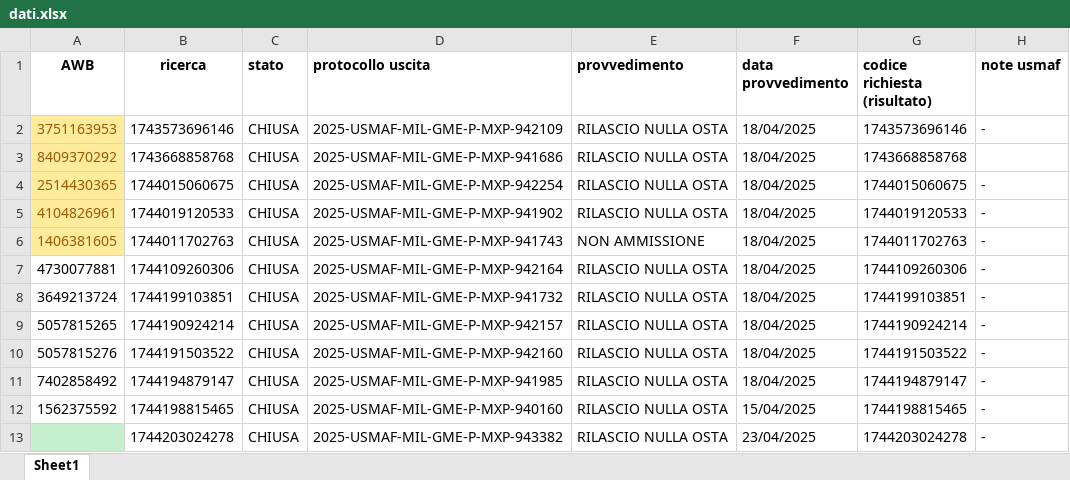
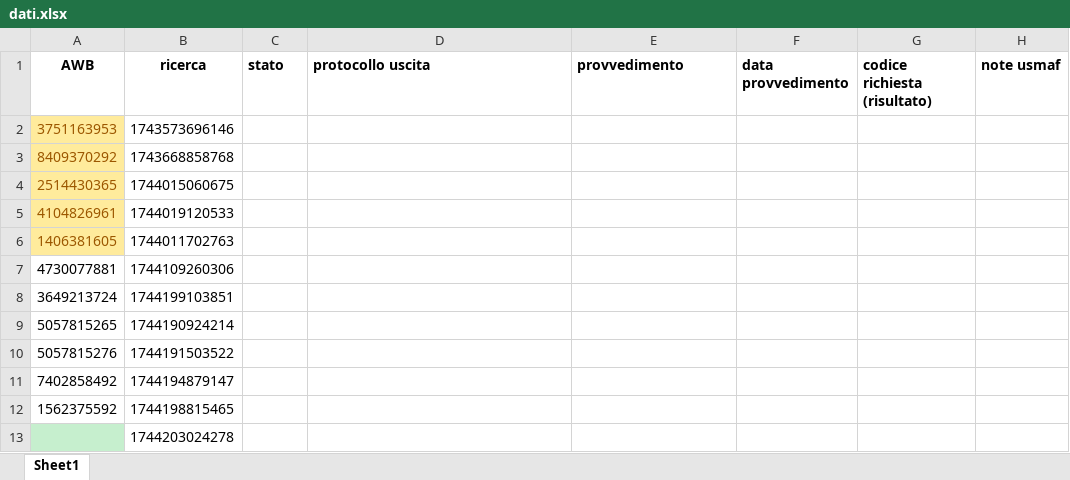
Before and after one commit to ToseSenpai/ControlloStatoNSIS, an Excel workbook: dati.xlsx, sheet Sheet1, drawn as a sheet; only a part is shown; values as stored, in another font and other column widths than the file's, no borders; removed rows and columns are numbered as before the commit, all else as after; the diff covers the shown part only; the diff names each change by its address in the sheet, - before the commit and + after, or states it on an @@ line.

```diff
--- a/dati.xlsx (sheet Sheet1)
+++ b/dati.xlsx (sheet Sheet1)
-C2:C12 (stato): CHIUSA
+C2:C12 (stato): (empty)
-D2 (protocollo uscita): 2025-USMAF-MIL-GME-P-MXP-942109
+D2 (protocollo uscita): (empty)
-E2:E5 (provvedimento): RILASCIO NULLA OSTA
+E2:E5 (provvedimento): (empty)
-F2:F11 (data provvedimento): 18/04/2025
+F2:F11 (data provvedimento): (empty)
-G2 (codice richiesta (risultato)): 1743573696146
+G2 (codice richiesta (risultato)): (empty)
-H2 (note usmaf): -
+H2 (note usmaf): (empty)
-D3 (protocollo uscita): 2025-USMAF-MIL-GME-P-MXP-941686
+D3 (protocollo uscita): (empty)
-G3 (codice richiesta (risultato)): 1743668858768
+G3 (codice richiesta (risultato)): (empty)
-D4 (protocollo uscita): 2025-USMAF-MIL-GME-P-MXP-942254
+D4 (protocollo uscita): (empty)
-G4 (codice richiesta (risultato)): 1744015060675
+G4 (codice richiesta (risultato)): (empty)
-H4:H12 (note usmaf): -
+H4:H12 (note usmaf): (empty)
-D5 (protocollo uscita): 2025-USMAF-MIL-GME-P-MXP-941902
+D5 (protocollo uscita): (empty)
-G5 (codice richiesta (risultato)): 1744019120533
+G5 (codice richiesta (risultato)): (empty)
-D6 (protocollo uscita): 2025-USMAF-MIL-GME-P-MXP-941743
+D6 (protocollo uscita): (empty)
-E6 (provvedimento): NON AMMISSIONE
+E6 (provvedimento): (empty)
-G6 (codice richiesta (risultato)): 1744011702763
+G6 (codice richiesta (risultato)): (empty)
-D7 (protocollo uscita): 2025-USMAF-MIL-GME-P-MXP-942164
+D7 (protocollo uscita): (empty)
-E7:E12 (provvedimento): RILASCIO NULLA OSTA
+E7:E12 (provvedimento): (empty)
-G7 (codice richiesta (risultato)): 1744109260306
+G7 (codice richiesta (risultato)): (empty)
-D8 (protocollo uscita): 2025-USMAF-MIL-GME-P-MXP-941732
+D8 (protocollo uscita): (empty)
-G8 (codice richiesta (risultato)): 1744199103851
+G8 (codice richiesta (risultato)): (empty)
-D9 (protocollo uscita): 2025-USMAF-MIL-GME-P-MXP-942157
+D9 (protocollo uscita): (empty)
-G9 (codice richiesta (risultato)): 1744190924214
+G9 (codice richiesta (risultato)): (empty)
-D10 (protocollo uscita): 2025-USMAF-MIL-GME-P-MXP-942160
+D10 (protocollo uscita): (empty)
-G10 (codice richiesta (risultato)): 1744191503522
+G10 (codice richiesta (risultato)): (empty)
-D11 (protocollo uscita): 2025-USMAF-MIL-GME-P-MXP-941985
+D11 (protocollo uscita): (empty)
-G11 (codice richiesta (risultato)): 1744194879147
+G11 (codice richiesta (risultato)): (empty)
-D12 (protocollo uscita): 2025-USMAF-MIL-GME-P-MXP-940160
+D12 (protocollo uscita): (empty)
-F12 (data provvedimento): 15/04/2025
+F12 (data provvedimento): (empty)
-G12 (codice richiesta (risultato)): 1744198815465
+G12 (codice richiesta (risultato)): (empty)
-row 13:  | 1744203024278 | CHIUSA | 2025-USMAF-MIL-GME-P-MXP-943382 | RILASCIO NULLA OSTA | 23/04/2025 | 1744203024278 | -
+row 13:  | 1744203024278
```
Also changed, not shown: 11 edited cells elsewhere in this sheet, 19 other files.
